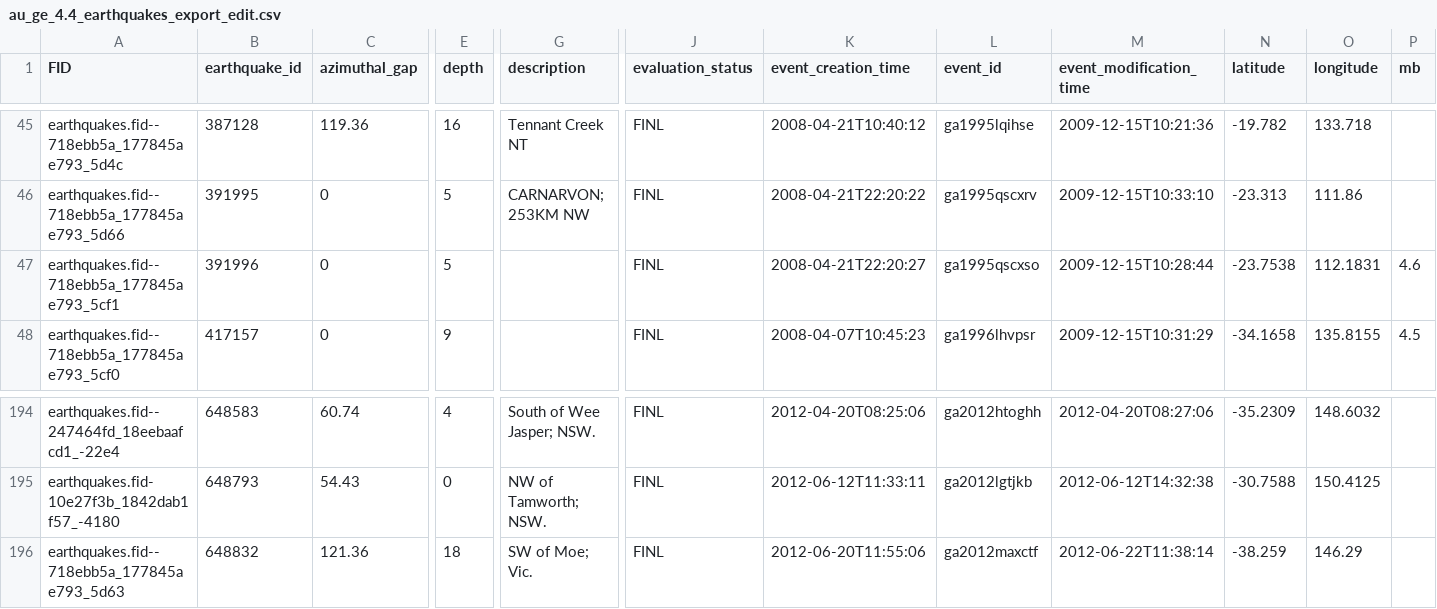
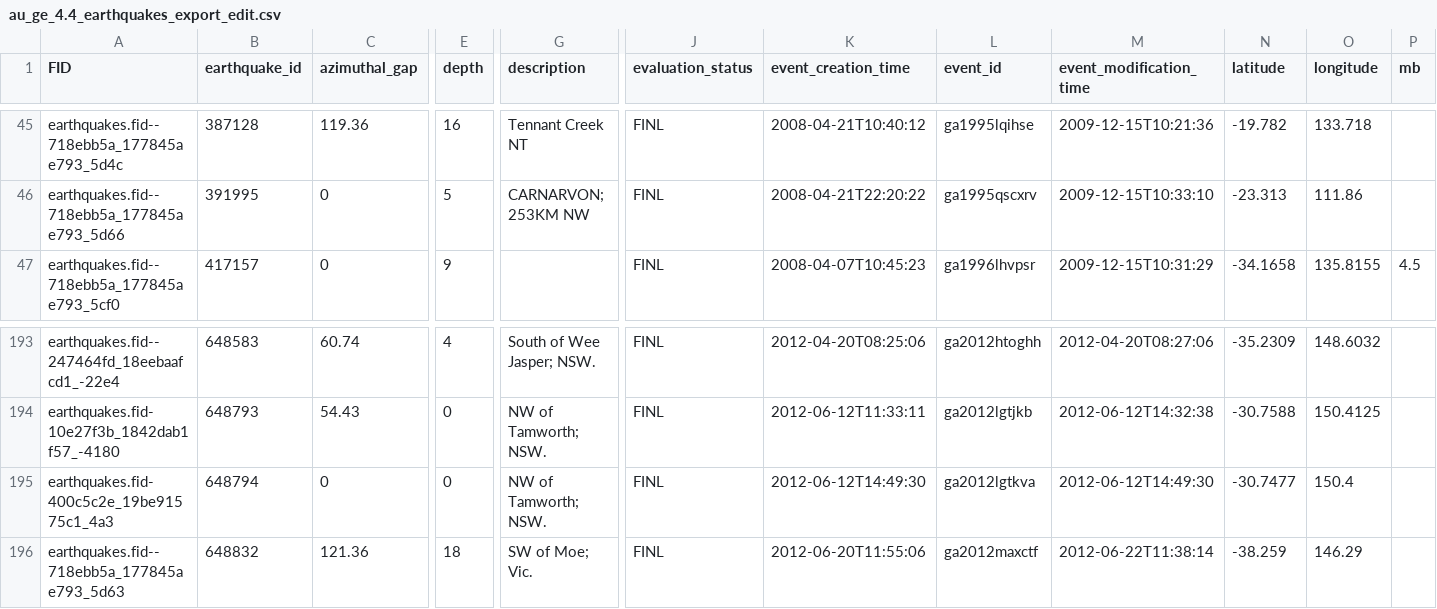
Before and after one commit to treviallen/manuscripts, a CSV file: 2023/au_stress_drop/au_ge_4.4_earthquakes_export_edit.csv, drawn as a sheet; only a part is shown, gaps mark what is left out; removed rows and columns are numbered as before the commit, all else as after; rows hold the shown columns only; the diff names each change by its address in the sheet, - before the commit and + after, or states it on an @@ line.

```diff
--- a/2023/au_stress_drop/au_ge_4.4_earthquakes_export_edit.csv
+++ b/2023/au_stress_drop/au_ge_4.4_earthquakes_export_edit.csv
-row 47: earthquakes.fid--718ebb5a_177845ae793_5cf1 | 391996 | 0 | 5 |  | FINL | 2008-04-21T22:20:27 | ga1995qscxso | 2009-12-15T10:28:44 | -23.7538 | 112.1831 | 4.6
+row 195: earthquakes.fid-400c5c2e_19be91575c1_4a3 | 648794 | 0 | 0 | NW of Tamworth; NSW. | FINL | 2012-06-12T14:49:30 | ga2012lgtkva | 2012-06-12T14:49:30 | -30.7477 | 150.4
```
Also changed, not shown: 2026/source_params_hazard_sensitivity/ml_mw_bias_cluster.csv, 13 other files.
